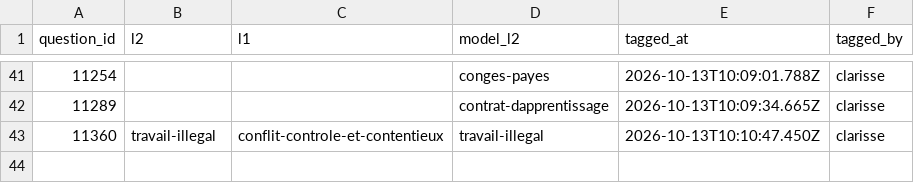
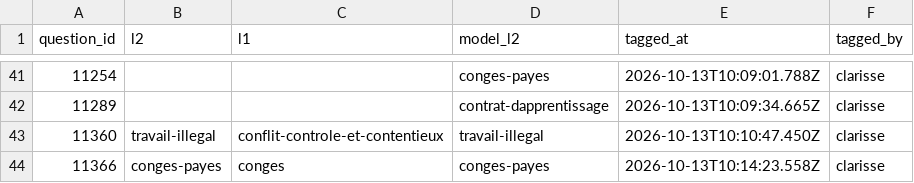
Before and after one commit to rmelisson/fiches-sp-links-tagging, a CSV file: votes/question_themes.csv, drawn as a sheet; only a part is shown, gaps mark what is left out.

Commit message:
themes: clarisse (43)

```diff
--- a/votes/question_themes.csv
+++ b/votes/question_themes.csv
@@ -43 +43,2 @@ question_id,l2,l1,model_l2,tagged_at,tagged_by
 11360,travail-illegal,conflit-controle-et-contentieux,travail-illegal,2026-10-13T10:10:47.450Z,clarisse
+11366,conges-payes,conges,conges-payes,2026-10-13T10:14:23.558Z,clarisse
```
